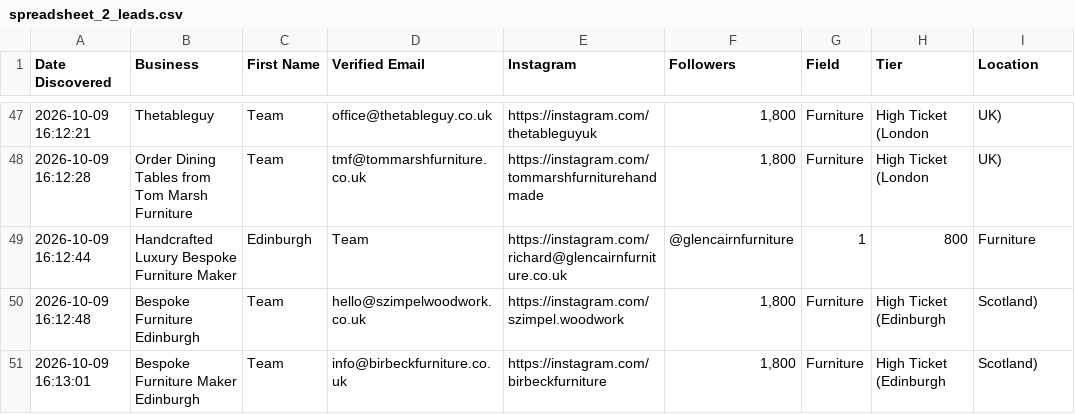
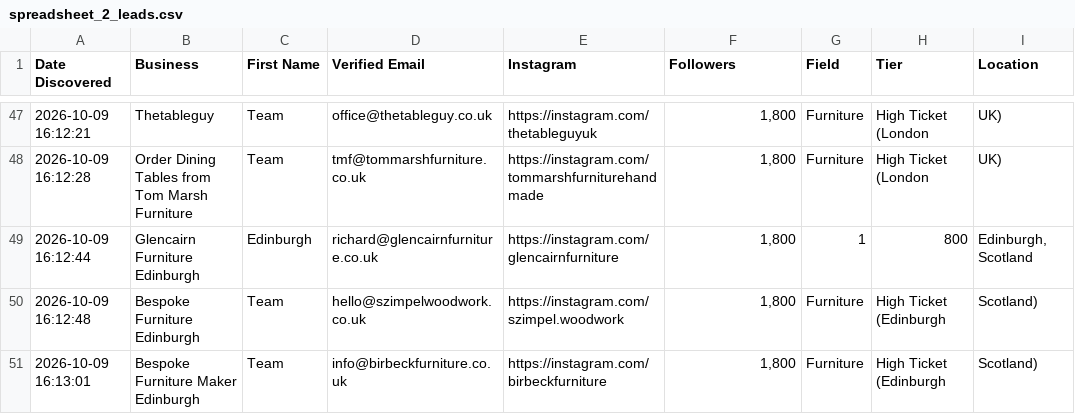
Before and after one commit to japindersinghbhasin-commits/spreadsheet-2-leads, a CSV file: spreadsheet_2_leads.csv, drawn as a sheet; only a part is shown, gaps mark what is left out; the diff names each change by its address in the sheet, - before the commit and + after, or states it on an @@ line.

Commit message:
Update spreadsheet_2_leads.csv with 57 verified genuine boutique leads and clickable Instagram URLs

```diff
--- a/spreadsheet_2_leads.csv
+++ b/spreadsheet_2_leads.csv
-B49 (Business): Handcrafted Luxury Bespoke Furniture Maker
+B49 (Business): Glencairn Furniture Edinburgh
-D49 (Verified Email): Team
+D49 (Verified Email): richard@glencairnfurniture.co.uk
-E49 (Instagram): https://instagram.com/richard@glencairnfurniture.co.uk
+E49 (Instagram): https://instagram.com/glencairnfurniture
-F49 (Followers): @glencairnfurniture
+F49 (Followers): 1,800
-I49 (Location): Furniture
+I49 (Location): Edinburgh, Scotland
```
